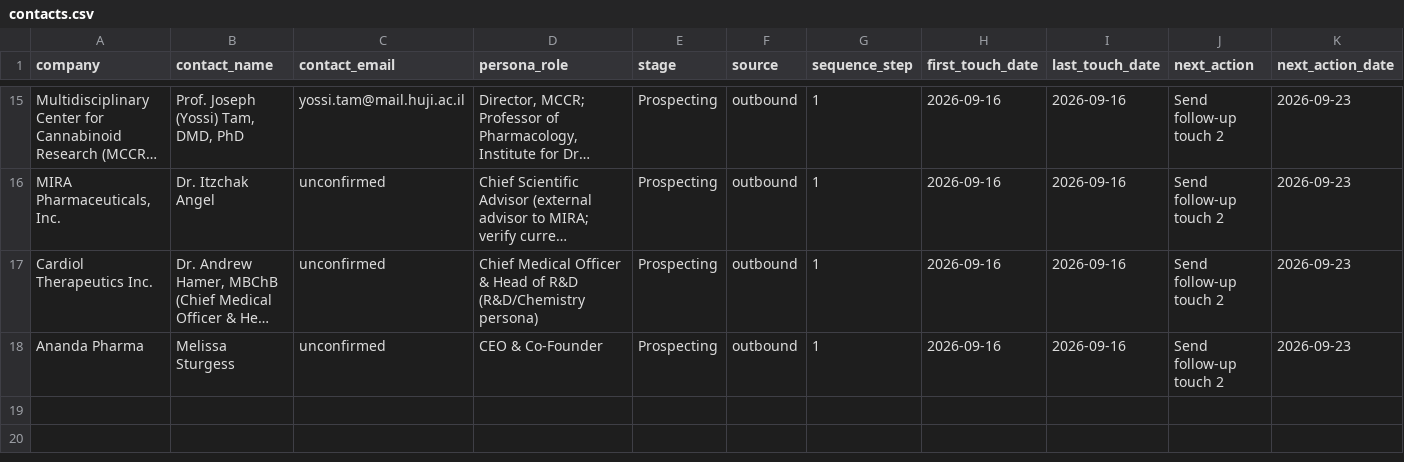
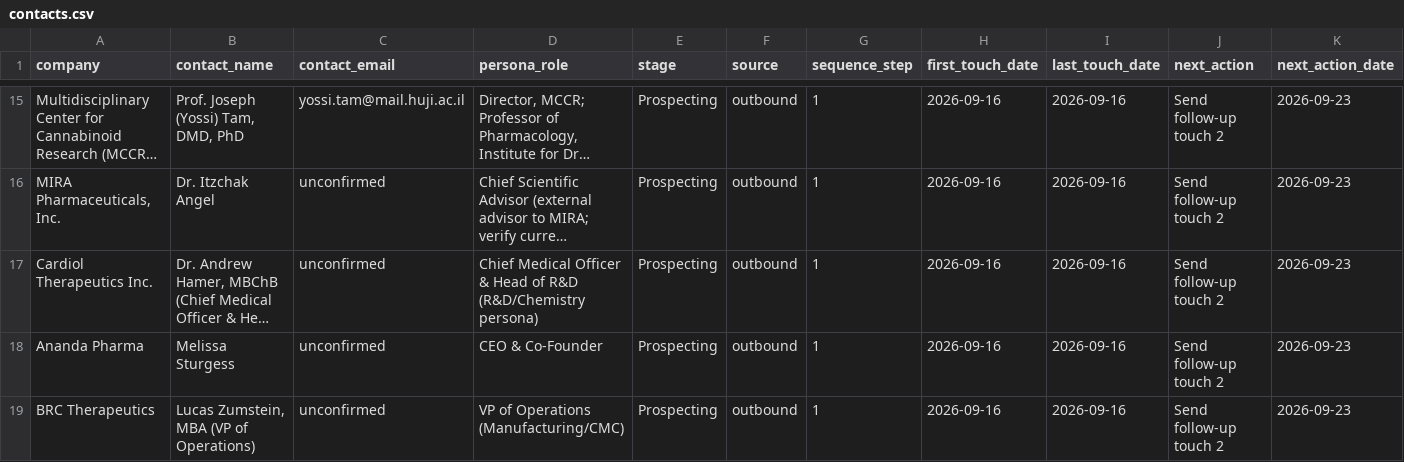
Before and after one commit to pbf6fzrntd-oss/Agentic-Research, a CSV file: pipeline/contacts.csv, drawn as a sheet; only a part is shown, gaps mark what is left out; long unchanged cells end in …; rows hold the shown columns only; the diff names each change by its address in the sheet, - before the commit and + after, or states it on an @@ line.

```diff
--- a/pipeline/contacts.csv
+++ b/pipeline/contacts.csv
+row 19: BRC Therapeutics | Lucas Zumstein, MBA (VP of Operations) | unconfirmed | VP of Operations (Manufacturing/CMC) | Prospecting | outbound | 1 | 2026-09-16 | 2026-09-16 | Send follow-up touch 2 | 2026-09-23
```
Also changed, not shown: 2 other files.
